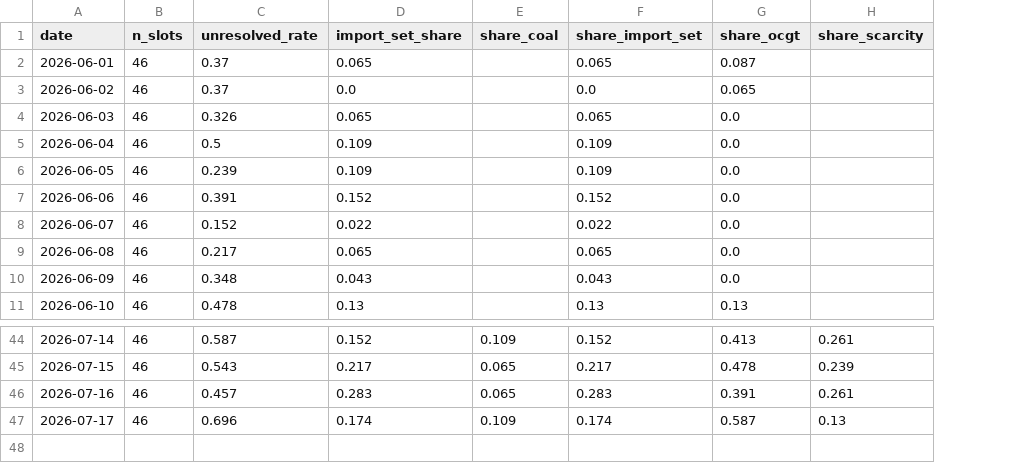
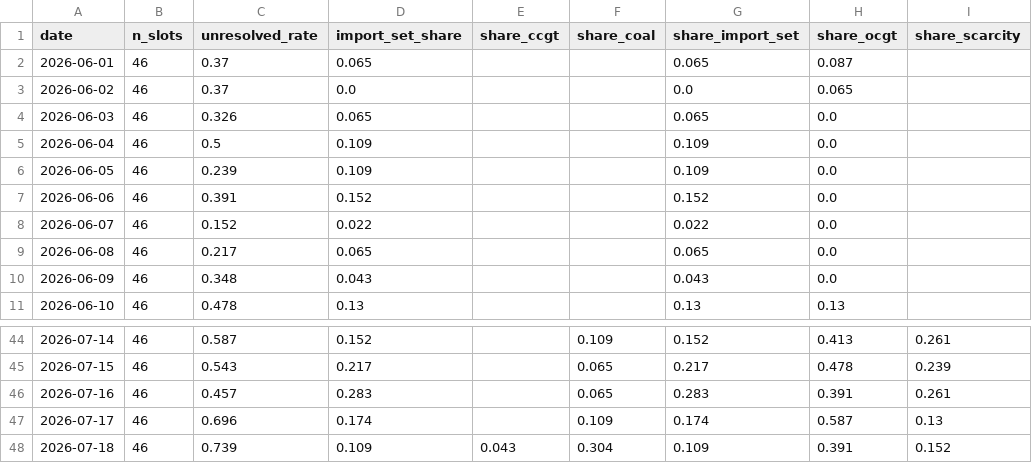
Before and after one commit to satoa0316/eu-power-data, a CSV file: data/mart/daily_shares_GB.csv, drawn as a sheet; only a part is shown, gaps mark what is left out; the diff names each change by its address in the sheet, - before the commit and + after, or states it on an @@ line.

```diff
--- a/data/mart/daily_shares_GB.csv
+++ b/data/mart/daily_shares_GB.csv
+column E (share_ccgt), empty
+row 48: 2026-07-18 | 46 | 0.739 | 0.109 | 0.043 | 0.304 | 0.109 | 0.391 | 0.152
```
Also changed, not shown: data/mart/daily_shares_DE_LU.csv, data/mart/labels_GB.csv, 4 other files.
